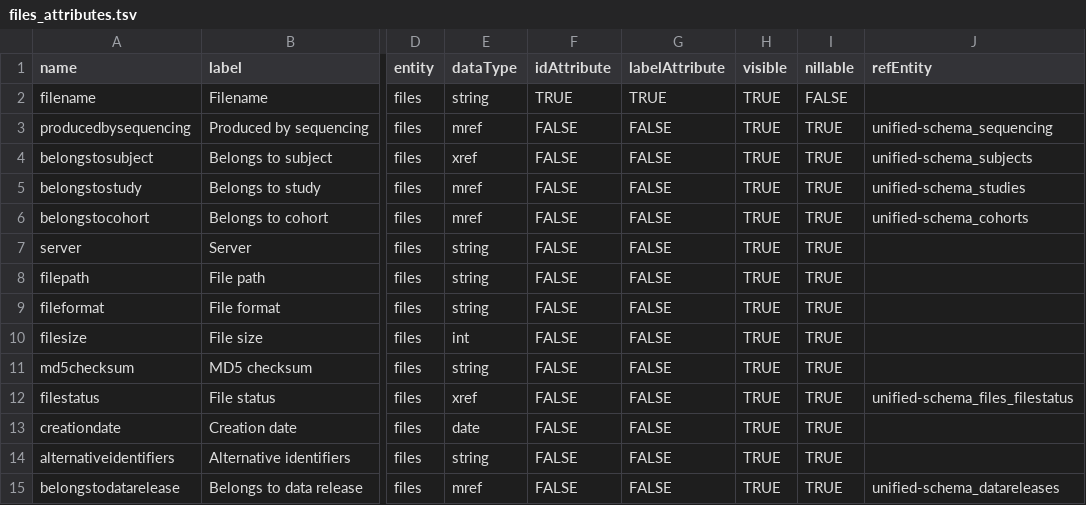
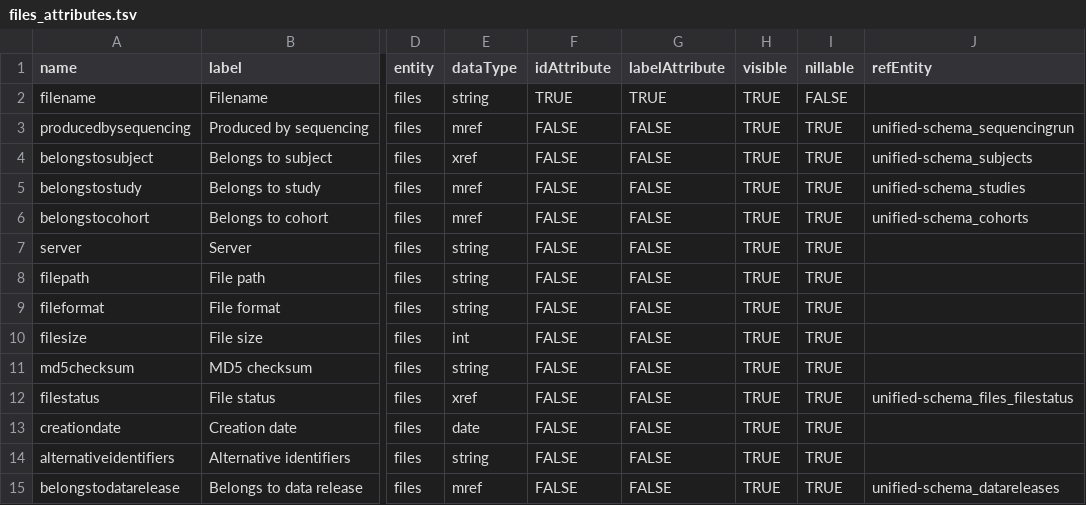
Before and after one commit to fairgenomes/unified-fg, a TSV file: generated/molgenis-emx/files_attributes.tsv, drawn as a sheet; only a part is shown, gaps mark what is left out; the diff names each change by its address in the sheet, - before the commit and + after, or states it on an @@ line.

```diff
--- a/generated/molgenis-emx/files_attributes.tsv
+++ b/generated/molgenis-emx/files_attributes.tsv
-J3 (refEntity): unified-schema_sequencing
+J3 (refEntity): unified-schema_sequencingrun
```
Also changed, not shown: generated/molgenis-emx2/molgenis.csv, generated/palga-codebook/CODEBOOK.tsv, 47 other files.
